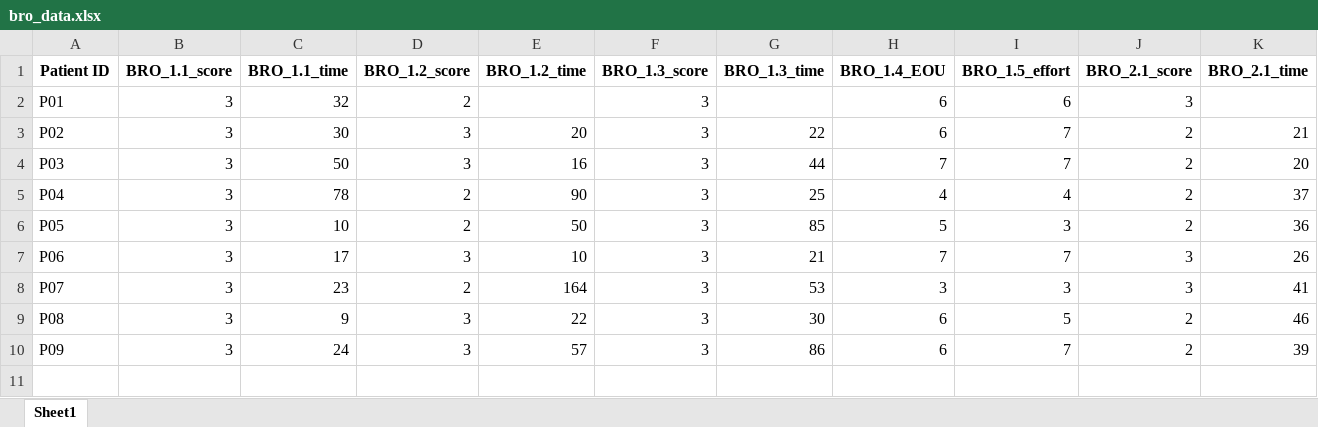
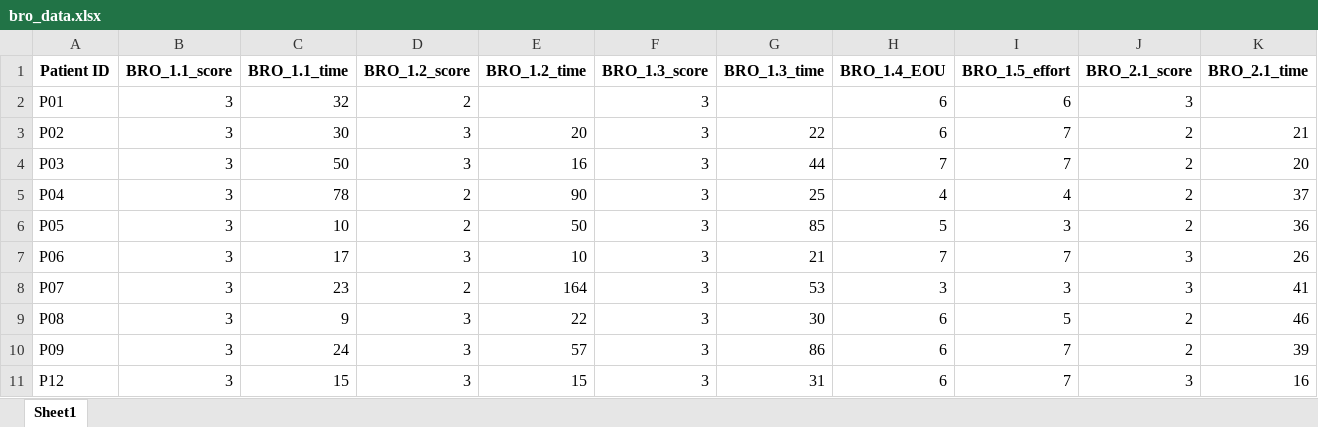
Before and after one commit to TropfenderWasserhahn/Scewo, an Excel workbook: Data/bro_data.xlsx, sheet Sheet1, drawn as a sheet; only a part is shown; values as stored, in another font and other column widths than the file's, no borders; rows hold the shown columns only; the diff names each change by its address in the sheet, - before the commit and + after, or states it on an @@ line.

```diff
--- a/Data/bro_data.xlsx (sheet Sheet1)
+++ b/Data/bro_data.xlsx (sheet Sheet1)
+row 11: P12 | 3 | 15 | 3 | 15 | 3 | 31 | 6 | 7 | 3 | 16
```
Also changed, not shown: Data/merged_data.xlsx, Data/permobil_data.xlsx, 26 other files.
